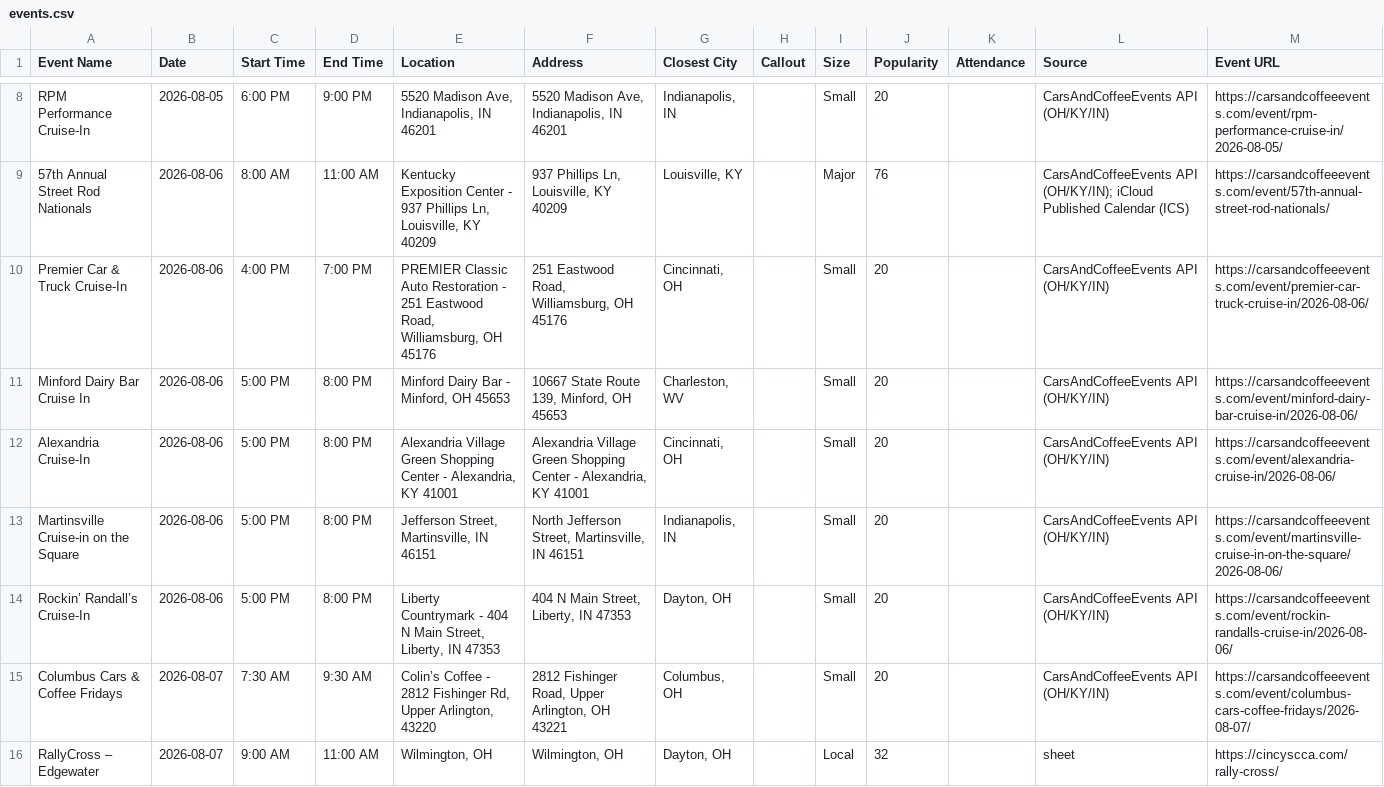
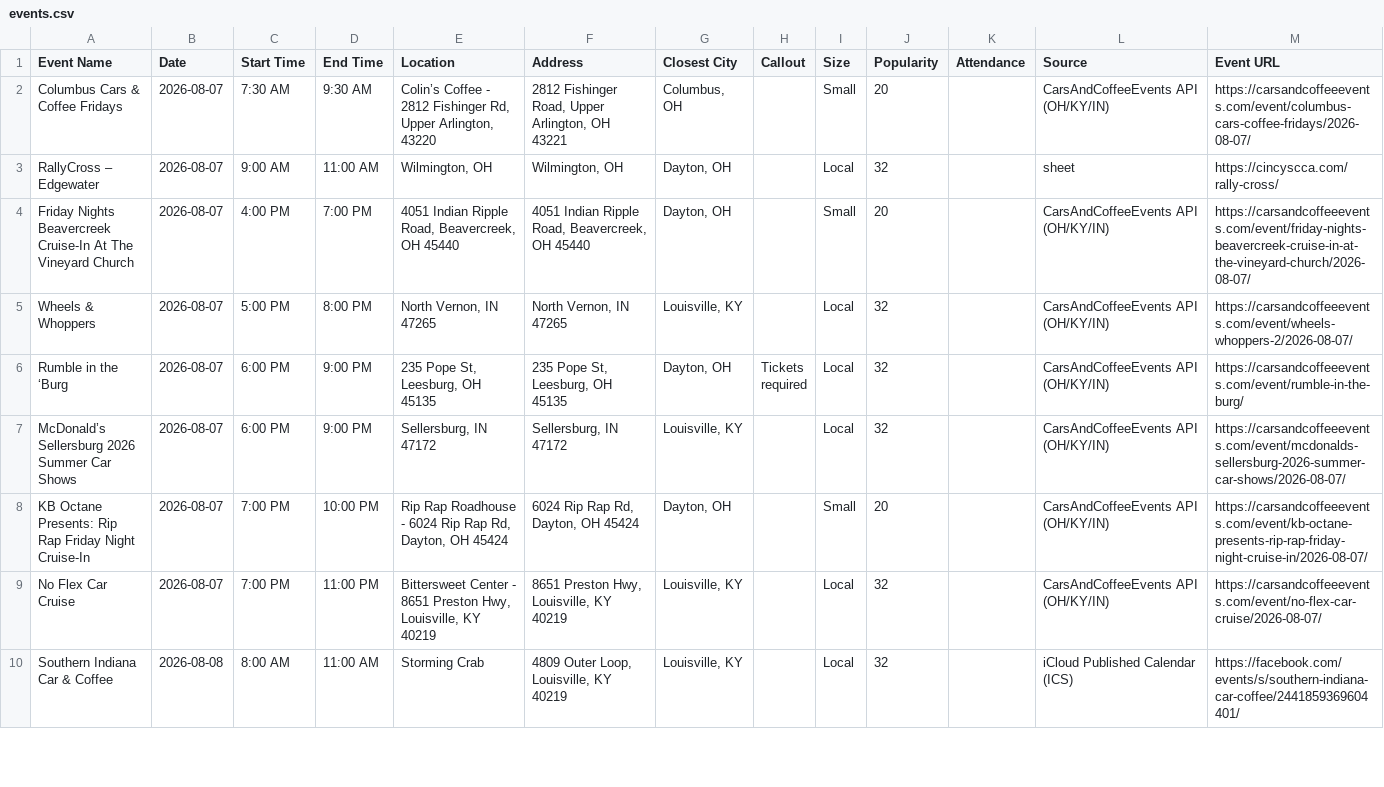
Before and after one commit to themessings/cincy-car-events, a CSV file: data/events.csv, drawn as a sheet; only a part is shown, gaps mark what is left out; the shorter side is filled out with more unchanged rows; the diff covers the shown part only; the diff names each change by its address in the sheet, - before the commit and + after, or states it on an @@ line.

Commit message:
Update Cincinnati-area car events

```diff
--- a/data/events.csv
+++ b/data/events.csv
-row 8: RPM Performance Cruise-In | 2026-08-05 | 6:00 PM | 9:00 PM | 5520 Madison Ave, Indianapolis, IN 46201 | 5520 Madison Ave, Indianapolis, IN 46201 | Indianapolis, IN |  | Small | 20 |  | CarsAndCoffeeEvents API (OH/KY/IN) | https://carsandcoffeeevents.com/event/rpm-performance-cruise-in/2026-08-05/
-row 9: 57th Annual Street Rod Nationals | 2026-08-06 | 8:00 AM | 11:00 AM | Kentucky Exposition Center - 937 Phillips Ln, Louisville, KY 40209 | 937 Phillips Ln, Louisville, KY 40209 | Louisville, KY |  | Major | 76 |  | CarsAndCoffeeEvents API (OH/KY/IN); iCloud Published Calendar (ICS) | https://carsandcoffeeevents.com/event/57th-annual-street-rod-nationals/
-row 10: Premier Car & Truck Cruise-In | 2026-08-06 | 4:00 PM | 7:00 PM | PREMIER Classic Auto Restoration - 251 Eastwood Road, Williamsburg, OH 45176 | 251 Eastwood Road, Williamsburg, OH 45176 | Cincinnati, OH |  | Small | 20 |  | CarsAndCoffeeEvents API (OH/KY/IN) | https://carsandcoffeeevents.com/event/premier-car-truck-cruise-in/2026-08-06/
-row 11: Minford Dairy Bar Cruise In | 2026-08-06 | 5:00 PM | 8:00 PM | Minford Dairy Bar - Minford, OH 45653 | 10667 State Route 139, Minford, OH 45653 | Charleston, WV |  | Small | 20 |  | CarsAndCoffeeEvents API (OH/KY/IN) | https://carsandcoffeeevents.com/event/minford-dairy-bar-cruise-in/2026-08-06/
-row 12: Alexandria Cruise-In | 2026-08-06 | 5:00 PM | 8:00 PM | Alexandria Village Green Shopping Center - Alexandria, KY 41001 | Alexandria Village Green Shopping Center - Alexandria, KY 41001 | Cincinnati, OH |  | Small | 20 |  | CarsAndCoffeeEvents API (OH/KY/IN) | https://carsandcoffeeevents.com/event/alexandria-cruise-in/2026-08-06/
-row 13: Martinsville Cruise-in on the Square | 2026-08-06 | 5:00 PM | 8:00 PM | Jefferson Street, Martinsville, IN 46151 | North Jefferson Street, Martinsville, IN 46151 | Indianapolis, IN |  | Small | 20 |  | CarsAndCoffeeEvents API (OH/KY/IN) | https://carsandcoffeeevents.com/event/martinsville-cruise-in-on-the-square/2026-08-06/
-row 14: Rockin’ Randall’s Cruise-In | 2026-08-06 | 5:00 PM | 8:00 PM | Liberty Countrymark - 404 N Main Street, Liberty, IN 47353 | 404 N Main Street, Liberty, IN 47353 | Dayton, OH |  | Small | 20 |  | CarsAndCoffeeEvents API (OH/KY/IN) | https://carsandcoffeeevents.com/event/rockin-randalls-cruise-in/2026-08-06/
```
Also changed, not shown: 7 removed rows elsewhere in this file, 9 other files.
